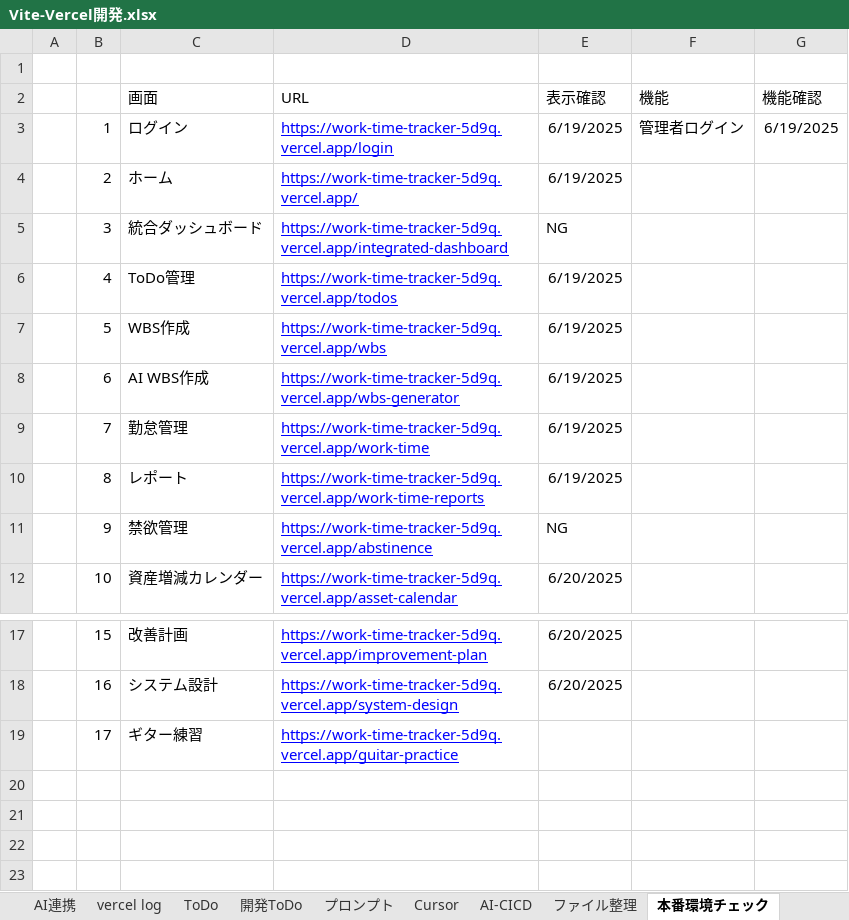
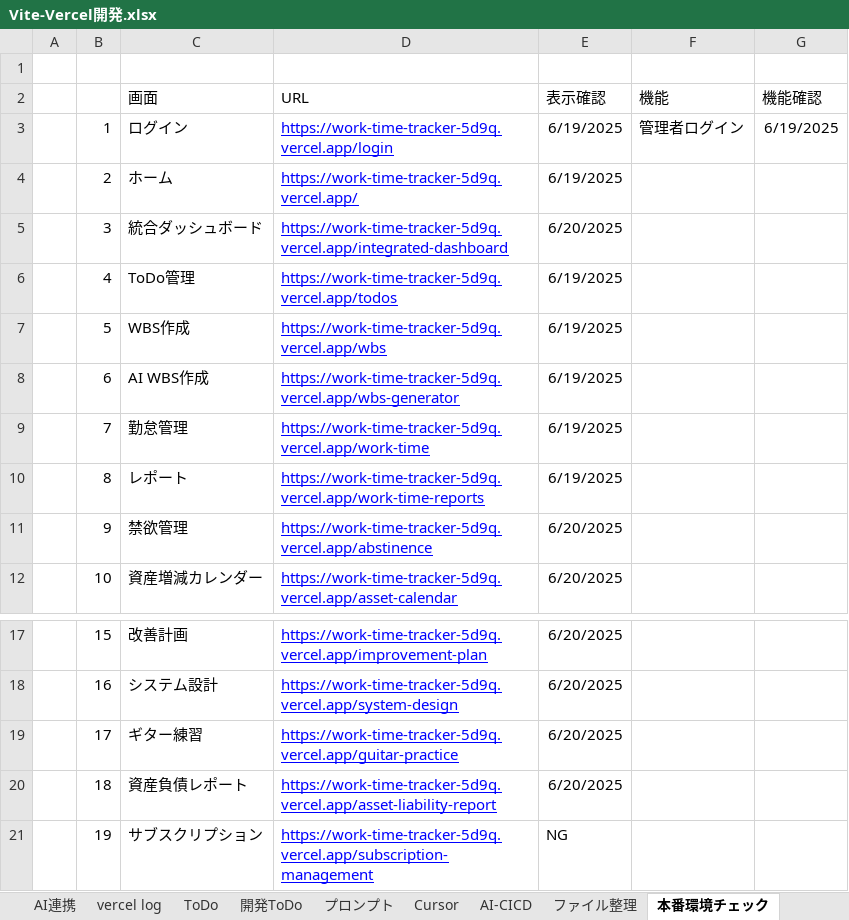
Before and after one commit to umezawakanta/work-time-tracker, an Excel workbook: Vite-Vercel開発.xlsx, sheet 本番環境チェック, drawn as a sheet; only a part is shown, gaps mark what is left out; values as stored, in another font and other column widths than the file's, no borders; the diff names each change by its address in the sheet, - before the commit and + after, or states it on an @@ line.

Commit message:
SubscriptionErrorBoundaryを追加し、サブスクリプションデータのエラーハンドリングを強化。SubscriptionManagementPageでのフィルタリングとソート処理を安全にし、無効なデータに対する警告を追加。APIからのデータ取得時に配列でない場合のフォールバック処理を実装し、型安全性を向上させました。また、Excelファイルも更新されました。

```diff
--- a/Vite-Vercel開発.xlsx (sheet 本番環境チェック)
+++ b/Vite-Vercel開発.xlsx (sheet 本番環境チェック)
-E5 (表示確認): NG
+E5 (表示確認): 6/20/2025
-E11 (表示確認): NG
+E11 (表示確認): 6/20/2025
-E19 (表示確認): (empty)
+E19 (表示確認): 6/20/2025
+row 20:  | 18 | 資産負債レポート | https://work-time-tracker-5d9q.vercel.app/asset-liability-report | 6/20/2025
+row 21:  | 19 | サブスクリプション | https://work-time-tracker-5d9q.vercel.app/subscription-management | NG
```
Also changed, not shown: sheet 活動記録, 5 other files.
